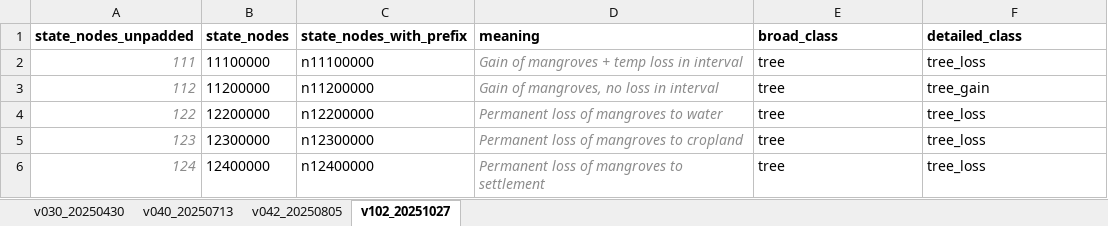
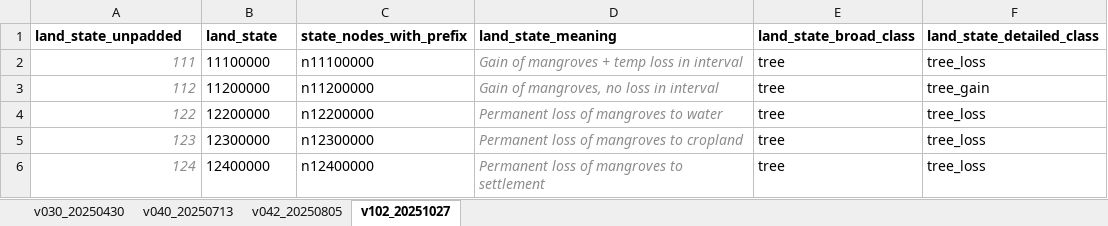
Before and after one commit to erin-glen/AFOLU_GHG_flux_model, an Excel workbook: src/LULUCF/LULUCF_state_node_lookup_table.xlsx, sheet v102_20251027, drawn as a sheet; only a part is shown; values as stored, in another font and other column widths than the file's, no borders; removed rows and columns are numbered as before the commit, all else as after; the diff names each change by its address in the sheet, - before the commit and + after, or states it on an @@ line.

Commit message:
Improved output tables.

```diff
--- a/src/LULUCF/LULUCF_state_node_lookup_table.xlsx (sheet v102_20251027)
+++ b/src/LULUCF/LULUCF_state_node_lookup_table.xlsx (sheet v102_20251027)
-row 1: state_nodes_unpadded | state_nodes | state_nodes_with_prefix | meaning | broad_class | detailed_class
+row 1: land_state_unpadded | land_state | state_nodes_with_prefix | land_state_meaning | land_state_broad_class | land_state_detailed_class
```
Also changed, not shown: 2 other files.
